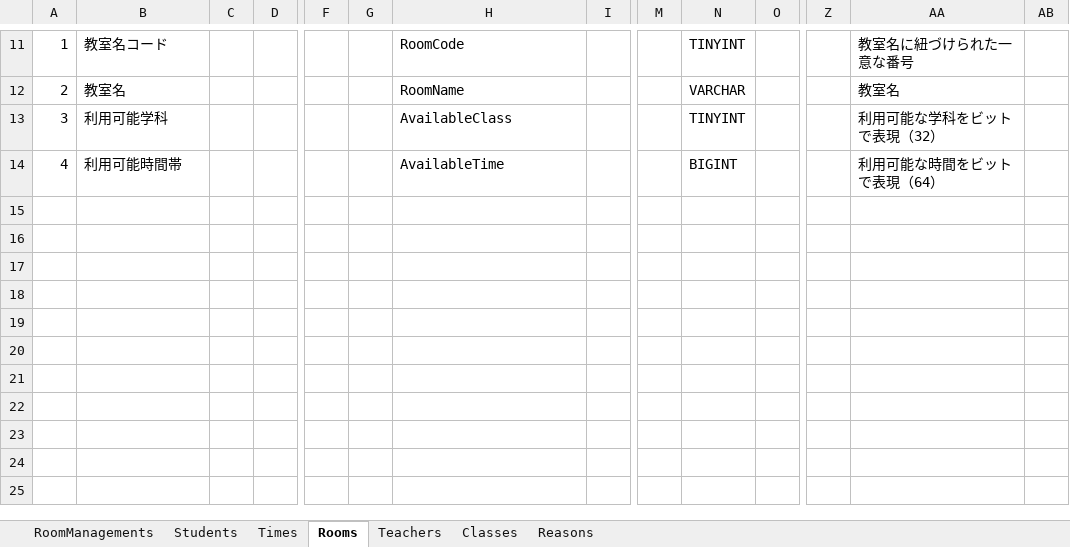
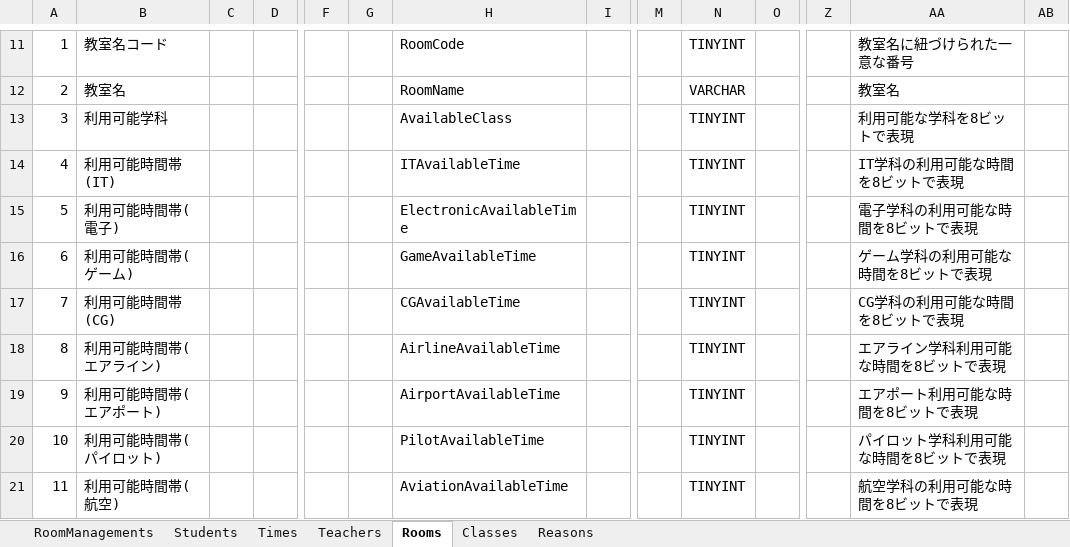
Before and after one commit to organization-catclown/files, an Excel workbook: テーブル構成.xlsx, sheet Rooms, drawn as a sheet; only a part is shown, gaps mark what is left out; values as stored, in another font and other column widths than the file's, no borders; rows hold the shown columns only; the diff names each change by its address in the sheet, - before the commit and + after, or states it on an @@ line.

```diff
--- a/テーブル構成.xlsx (sheet Rooms)
+++ b/テーブル構成.xlsx (sheet Rooms)
@@ sheet tab order changed: RoomManagements | Students | Times | Teachers | Rooms | Classes | Reasons @@
-AA13: 利用可能な学科をビットで表現（32）
+AA13: 利用可能な学科を8ビットで表現
-B14: 利用可能時間帯
+B14: 利用可能時間帯(IT)
-H14: AvailableTime
+H14: ITAvailableTime
-N14: BIGINT
+N14: TINYINT
-AA14: 利用可能な時間をビットで表現（64）
+AA14: IT学科の利用可能な時間を8ビットで表現
+row 15: 5 | 利用可能時間帯(電子) |  |  |  |  | ElectronicAvailableTime |  |  | TINYINT |  |  | 電子学科の利用可能な時間を8ビットで表現
+row 16: 6 | 利用可能時間帯(ゲーム) |  |  |  |  | GameAvailableTime |  |  | TINYINT |  |  | ゲーム学科の利用可能な時間を8ビットで表現
+row 17: 7 | 利用可能時間帯(CG) |  |  |  |  | CGAvailableTime |  |  | TINYINT |  |  | CG学科の利用可能な時間を8ビットで表現
+row 18: 8 | 利用可能時間帯(エアライン) |  |  |  |  | AirlineAvailableTime |  |  | TINYINT |  |  | エアライン学科利用可能な時間を8ビットで表現
+row 19: 9 | 利用可能時間帯(エアポート) |  |  |  |  | AirportAvailableTime |  |  | TINYINT |  |  | エアポート利用可能な時間を8ビットで表現
+row 20: 10 | 利用可能時間帯(パイロット) |  |  |  |  | PilotAvailableTime |  |  | TINYINT |  |  | パイロット学科利用可能な時間を8ビットで表現
+row 21: 11 | 利用可能時間帯(航空) |  |  |  |  | AviationAvailableTime |  |  | TINYINT |  |  | 航空学科の利用可能な時間を8ビットで表現
```
Also changed, not shown: sheet RoomManagements, sheet Times, ER図.xlsx, 1 other file.
